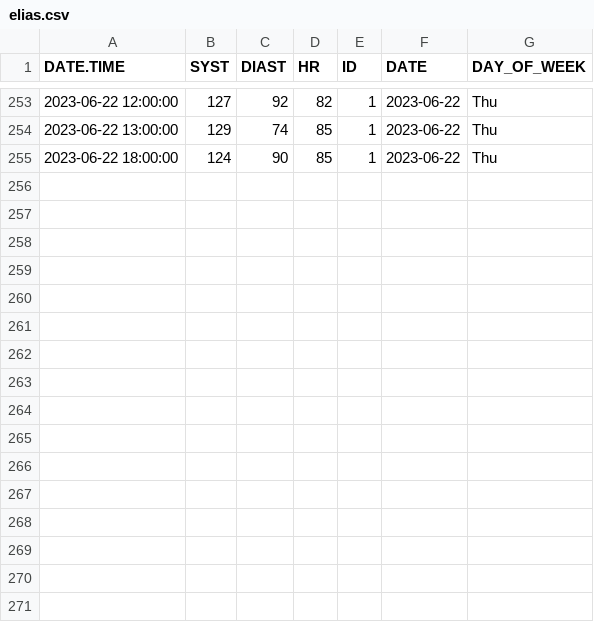
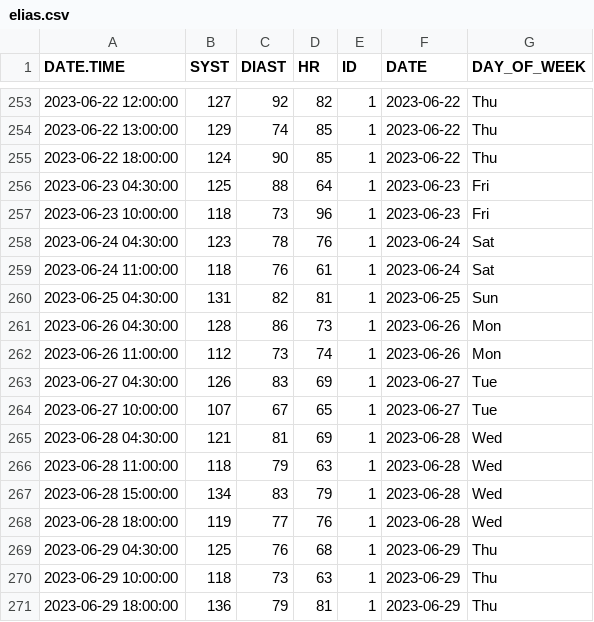
Before and after one commit to EliasArdila/bloodpressure, a CSV file: R/elias.csv, drawn as a sheet; only a part is shown, gaps mark what is left out; the diff names each change by its address in the sheet, - before the commit and + after, or states it on an @@ line.

```diff
--- a/R/elias.csv
+++ b/R/elias.csv
+row 256: 2023-06-23 04:30:00 | 125 | 88 | 64 | 1 | 2023-06-23 | Fri
+row 257: 2023-06-23 10:00:00 | 118 | 73 | 96 | 1 | 2023-06-23 | Fri
+row 258: 2023-06-24 04:30:00 | 123 | 78 | 76 | 1 | 2023-06-24 | Sat
+row 259: 2023-06-24 11:00:00 | 118 | 76 | 61 | 1 | 2023-06-24 | Sat
+row 260: 2023-06-25 04:30:00 | 131 | 82 | 81 | 1 | 2023-06-25 | Sun
+row 261: 2023-06-26 04:30:00 | 128 | 86 | 73 | 1 | 2023-06-26 | Mon
+row 262: 2023-06-26 11:00:00 | 112 | 73 | 74 | 1 | 2023-06-26 | Mon
+row 263: 2023-06-27 04:30:00 | 126 | 83 | 69 | 1 | 2023-06-27 | Tue
+row 264: 2023-06-27 10:00:00 | 107 | 67 | 65 | 1 | 2023-06-27 | Tue
+row 265: 2023-06-28 04:30:00 | 121 | 81 | 69 | 1 | 2023-06-28 | Wed
+row 266: 2023-06-28 11:00:00 | 118 | 79 | 63 | 1 | 2023-06-28 | Wed
+row 267: 2023-06-28 15:00:00 | 134 | 83 | 79 | 1 | 2023-06-28 | Wed
+row 268: 2023-06-28 18:00:00 | 119 | 77 | 76 | 1 | 2023-06-28 | Wed
+row 269: 2023-06-29 04:30:00 | 125 | 76 | 68 | 1 | 2023-06-29 | Thu
+row 270: 2023-06-29 10:00:00 | 118 | 73 | 63 | 1 | 2023-06-29 | Thu
+row 271: 2023-06-29 18:00:00 | 136 | 79 | 81 | 1 | 2023-06-29 | Thu
```
Also changed, not shown: 25 other files.
